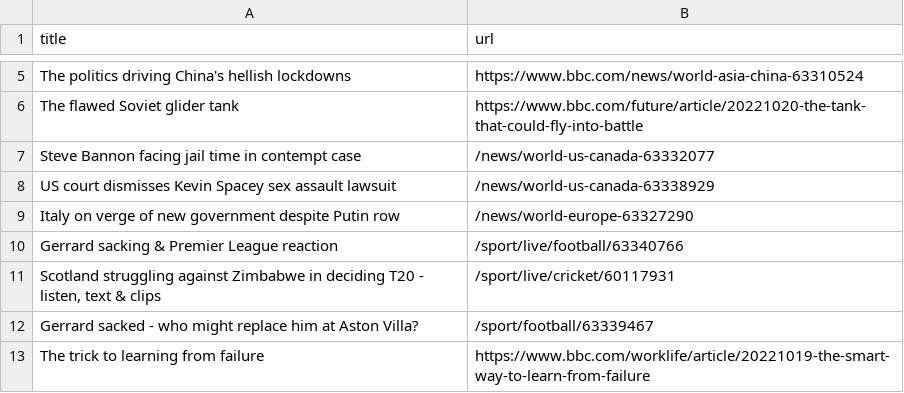
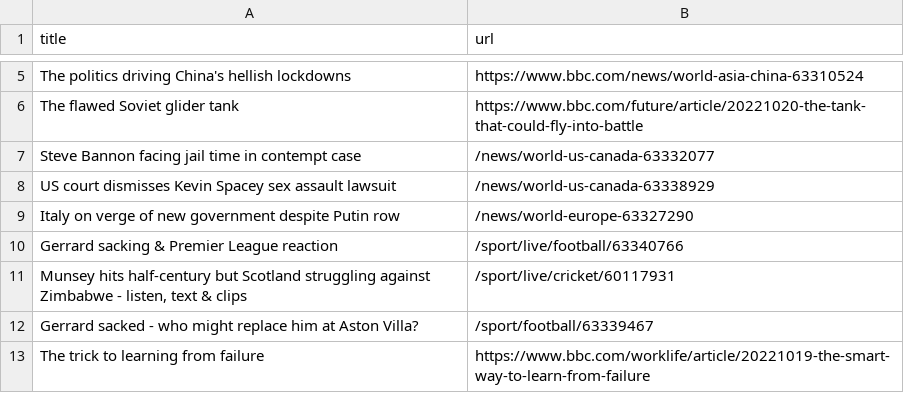
Before and after one commit to torythetortle/automatic-scraper-bbc, a CSV file: bbc.csv, drawn as a sheet; only a part is shown, gaps mark what is left out.

```diff
--- a/bbc.csv
+++ b/bbc.csv
@@ -10,3 +10,3 @@ Italy on verge of new government despite Putin row,/news/world-europe-63327290
 Gerrard sacking & Premier League reaction,/sport/live/football/63340766
-"Scotland struggling against Zimbabwe in deciding T20 - listen, text & clips",/sport/live/cricket/60117931
+"Munsey hits half-century but Scotland struggling against Zimbabwe - listen, text & clips",/sport/live/cricket/60117931
 Gerrard sacked - who might replace him at Aston Villa?,/sport/football/63339467
```
